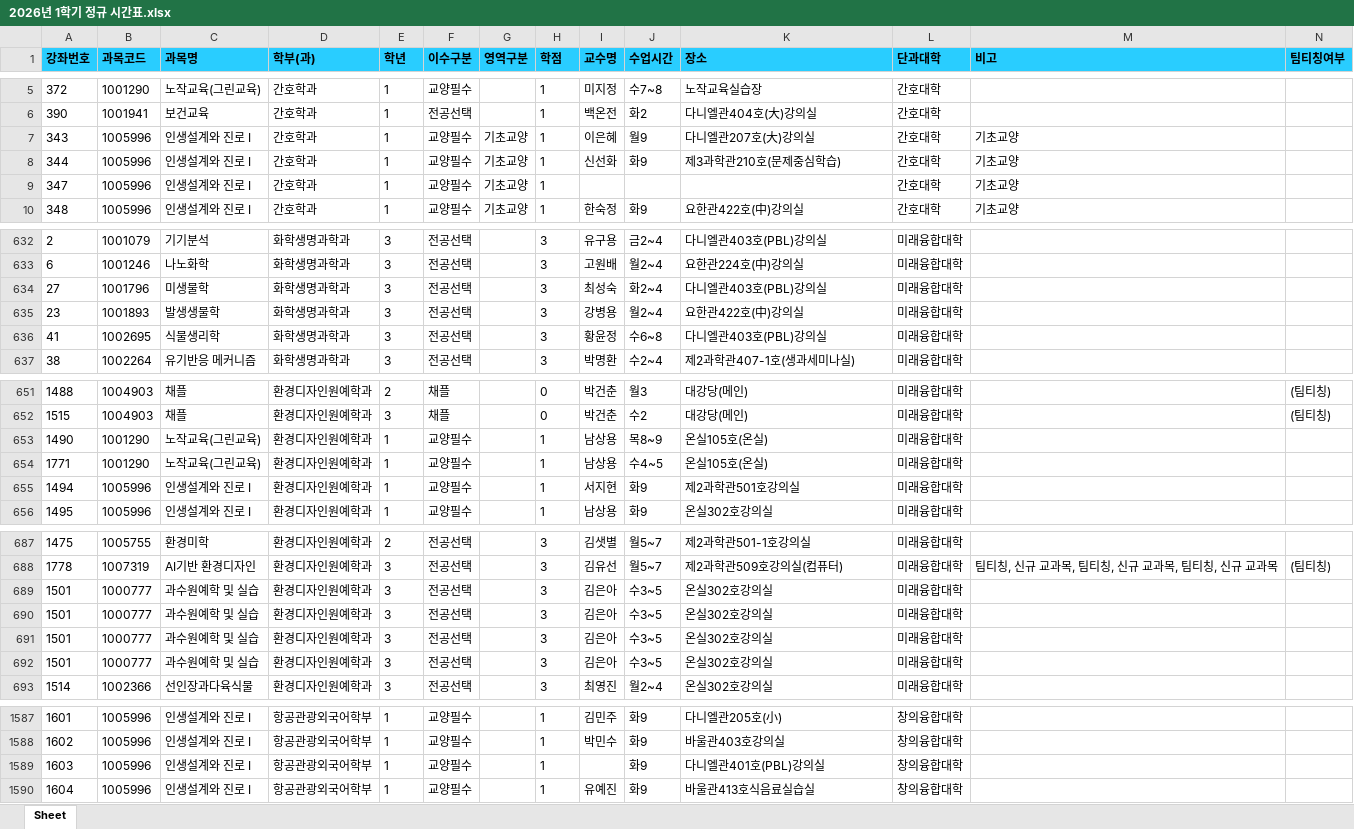
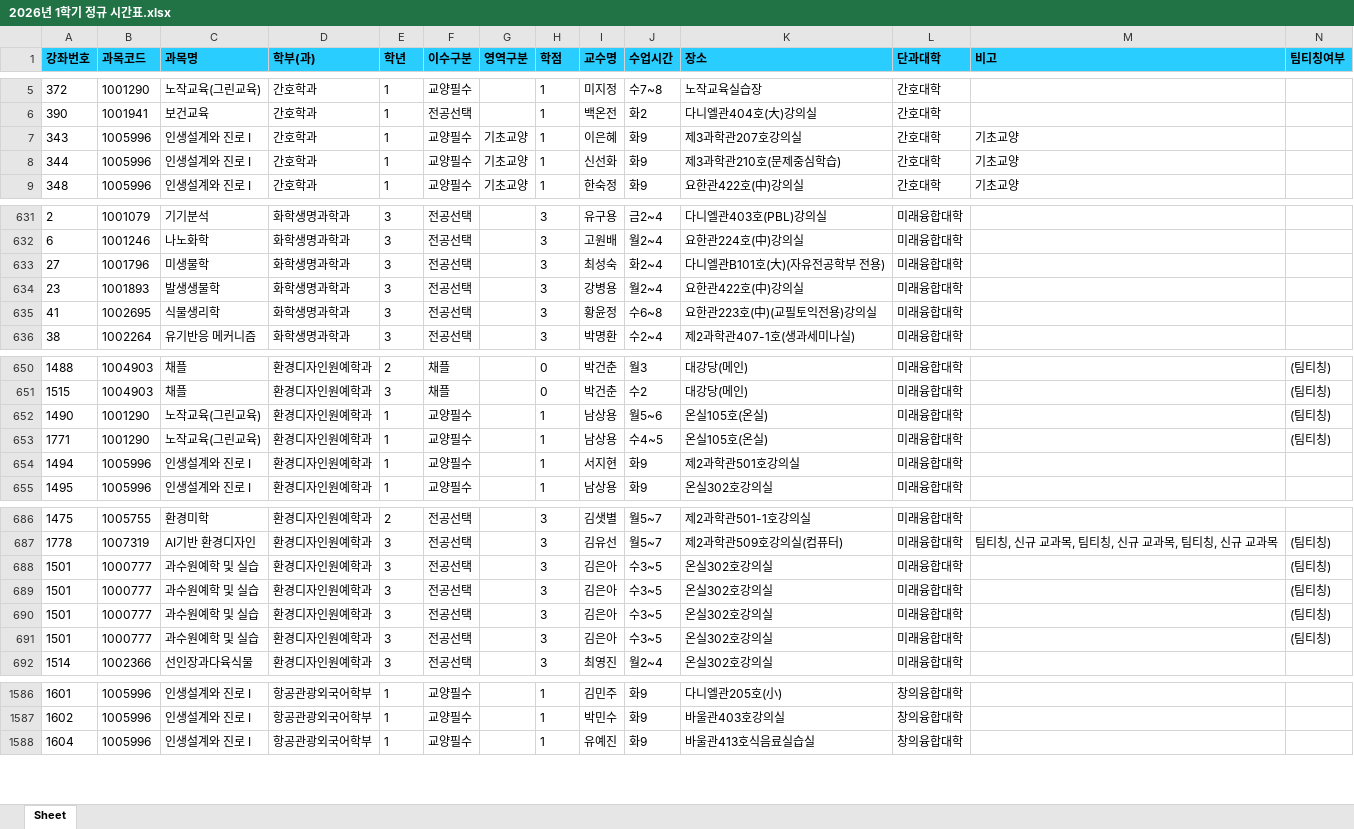
Before and after one commit to syu-kr/lecture.syu.kr-everytime, an Excel workbook: data/2026년 1학기 정규 시간표.xlsx, sheet Sheet, drawn as a sheet; only a part is shown, gaps mark what is left out; values as stored, in another font and other column widths than the file's, no borders; removed rows and columns are numbered as before the commit, all else as after; the diff covers the shown part only; the diff names each change by its address in the sheet, - before the commit and + after, or states it on an @@ line.

Commit message:
chore(data): add 2026-1 data files ('26.02.12)

```diff
--- a/data/2026년 1학기 정규 시간표.xlsx (sheet Sheet)
+++ b/data/2026년 1학기 정규 시간표.xlsx (sheet Sheet)
-J7 (수업시간): 월9
+J7 (수업시간): 화9
-K7 (장소): 다니엘관207호(大)강의실
+K7 (장소): 제3과학관207호강의실
-row 9: 347 | 1005996 | 인생설계와 진로 I | 간호학과 | 1 | 교양필수 | 기초교양 | 1 |  |  |  | 간호대학 | 기초교양
-K633 (장소): 다니엘관403호(PBL)강의실
+K633 (장소): 다니엘관B101호(大)(자유전공학부 전용)
-K635 (장소): 다니엘관403호(PBL)강의실
+K635 (장소): 요한관223호(中)(교필토익전용)강의실
-J652 (수업시간): 목8~9
+J652 (수업시간): 월5~6
-N652:N653 (팀티칭여부): (empty)
+N652:N653 (팀티칭여부): (팀티칭)
-N688:N691 (팀티칭여부): (empty)
+N688:N691 (팀티칭여부): (팀티칭)
-row 1589: 1603 | 1005996 | 인생설계와 진로 I | 항공관광외국어학부 | 1 | 교양필수 |  | 1 |  | 화9 | 다니엘관401호(PBL)강의실 | 창의융합대학
```
Also changed, not shown: 18 edited cells elsewhere in this sheet, 1 other file.
